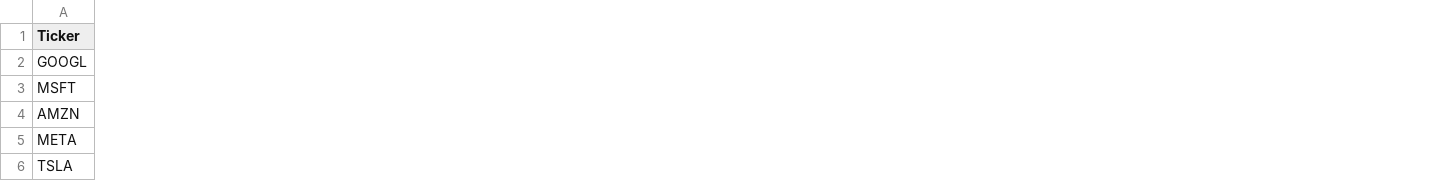
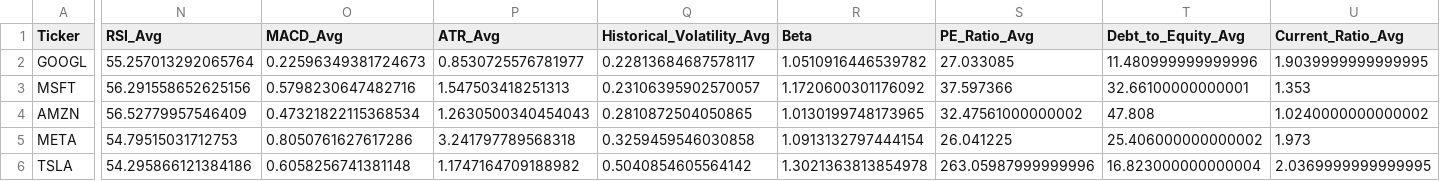
Before and after one commit to mattiazingaretti/rewts_quant_trading, a CSV file: results/backtest_report.csv, drawn as a sheet; only a part is shown, gaps mark what is left out; the diff covers the shown part only; the diff names each change by its address in the sheet, - before the commit and + after, or states it on an @@ line.

Commit message:
backtesting

```diff
--- a/results/backtest_report.csv
+++ b/results/backtest_report.csv
+column N (RSI_Avg), rows 2-6: 55.257013292065764 | 56.291558652625156 | 56.52779957546409 | 54.79515031712753 | 54.295866121384186
+column O (MACD_Avg), rows 2-6: 0.22596349381724673 | 0.5798230647482716 | 0.47321822115368534 | 0.8050761627617286 | 0.6058256741381148
+column P (ATR_Avg), rows 2-6: 0.8530725576781977 | 1.547503418251313 | 1.2630500340454043 | 3.241797789568318 | 1.1747164709188982
+column Q (Historical_Volatility_Avg), rows 2-6: 0.22813684687578117 | 0.23106395902570057 | 0.2810872504050865 | 0.3259459546030858 | 0.5040854605564142
+column R (Beta), rows 2-6: 1.0510916446539782 | 1.1720600301176092 | 1.0130199748173965 | 1.0913132797444154 | 1.3021363813854978
+column S (PE_Ratio_Avg), rows 2-6: 27.033085 | 37.597366 | 32.47561000000002 | 26.041225 | 263.05987999999996
+column T (Debt_to_Equity_Avg), rows 2-6: 11.480999999999996 | 32.66100000000001 | 47.808 | 25.406000000000002 | 16.823000000000004
+column U (Current_Ratio_Avg), rows 2-6: 1.9039999999999995 | 1.353 | 1.0240000000000002 | 1.973 | 2.0369999999999995
```
Also changed, not shown: 7 added columns elsewhere in this file, 9 other files.
